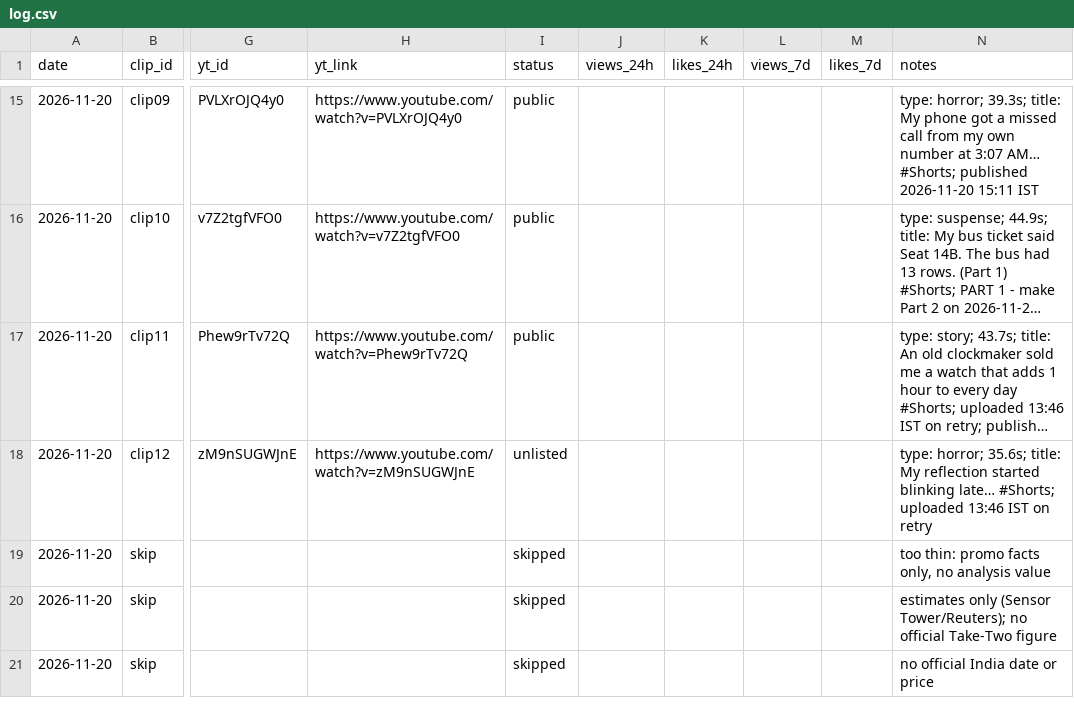
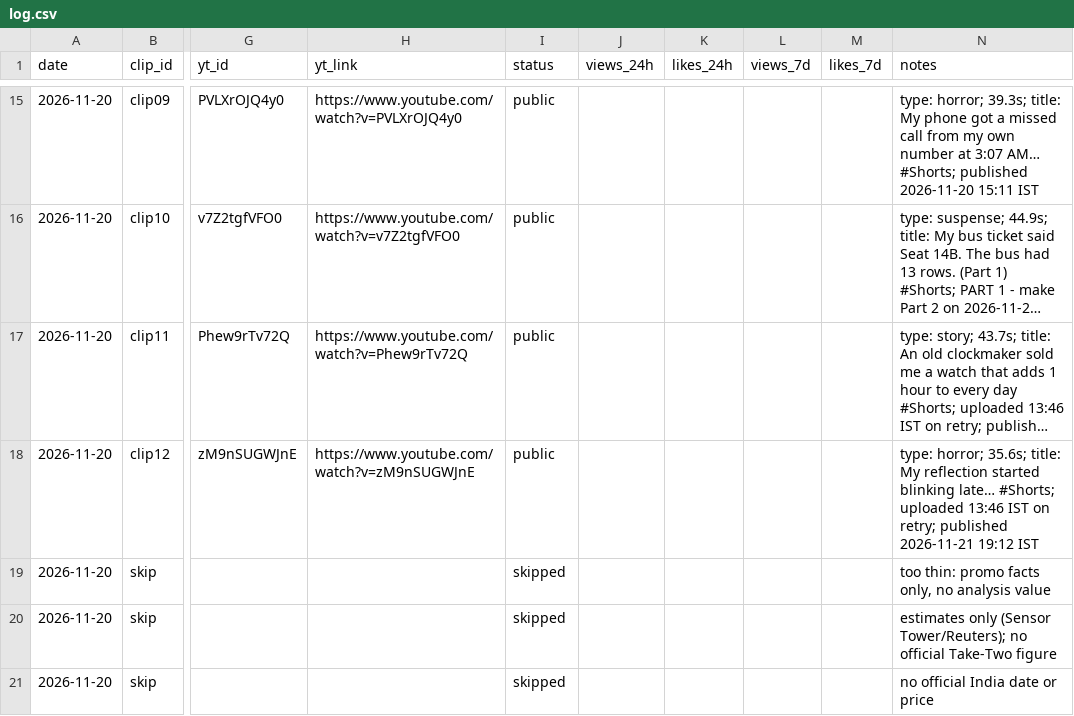
Before and after one commit to sartahkk06/viralclips-staging, a CSV file: log.csv, drawn as a sheet; only a part is shown, gaps mark what is left out; long unchanged cells end in …; the diff names each change by its address in the sheet, - before the commit and + after, or states it on an @@ line.

```diff
--- a/log.csv
+++ b/log.csv
-I18 (status): unlisted
+I18 (status): public
-N18 (notes): …IST on retry
+N18 (notes): …IST on retry; published 2026-11-21 19:12 IST
```
